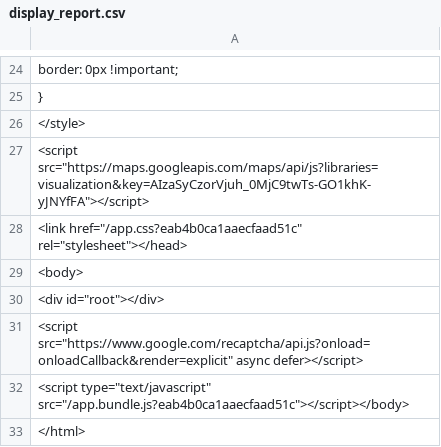
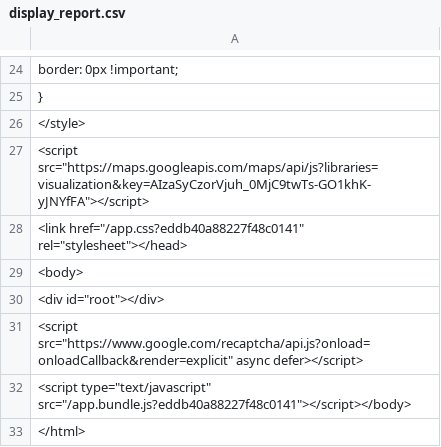
Before and after one commit to esp10mm/doubleClickReport, a CSV file: display_report.csv, drawn as a sheet; only a part is shown, gaps mark what is left out.

```diff
--- a/display_report.csv
+++ b/display_report.csv
@@ -27,3 +27,3 @@
     <script src="https://maps.googleapis.com/maps/api/js?libraries=visualization&key=AIzaSyCzorVjuh_0MjC9twTs-GO1khK-yJNYfFA"></script>
-  <link href="/app.css?eab4b0ca1aaecfaad51c" rel="stylesheet"></head>
+  <link href="/app.css?eddb40a88227f48c0141" rel="stylesheet"></head>
   <body>
@@ -31,3 +31,3 @@
     <script src="https://www.google.com/recaptcha/api.js?onload=onloadCallback&render=explicit" async defer></script>
-  <script type="text/javascript" src="/app.bundle.js?eab4b0ca1aaecfaad51c"></script></body>
+  <script type="text/javascript" src="/app.bundle.js?eddb40a88227f48c0141"></script></body>
 </html>
```
Also changed, not shown: video_report.csv.
